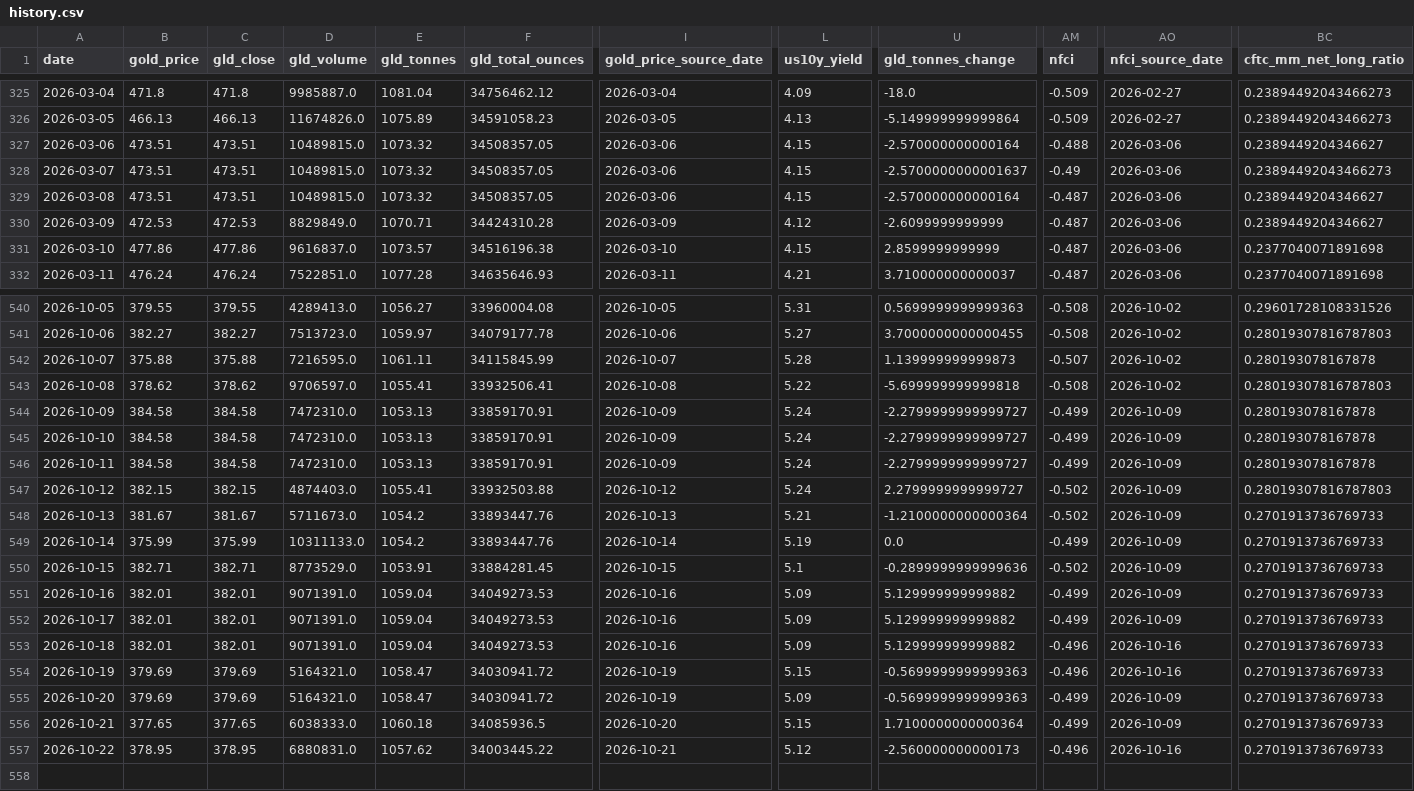
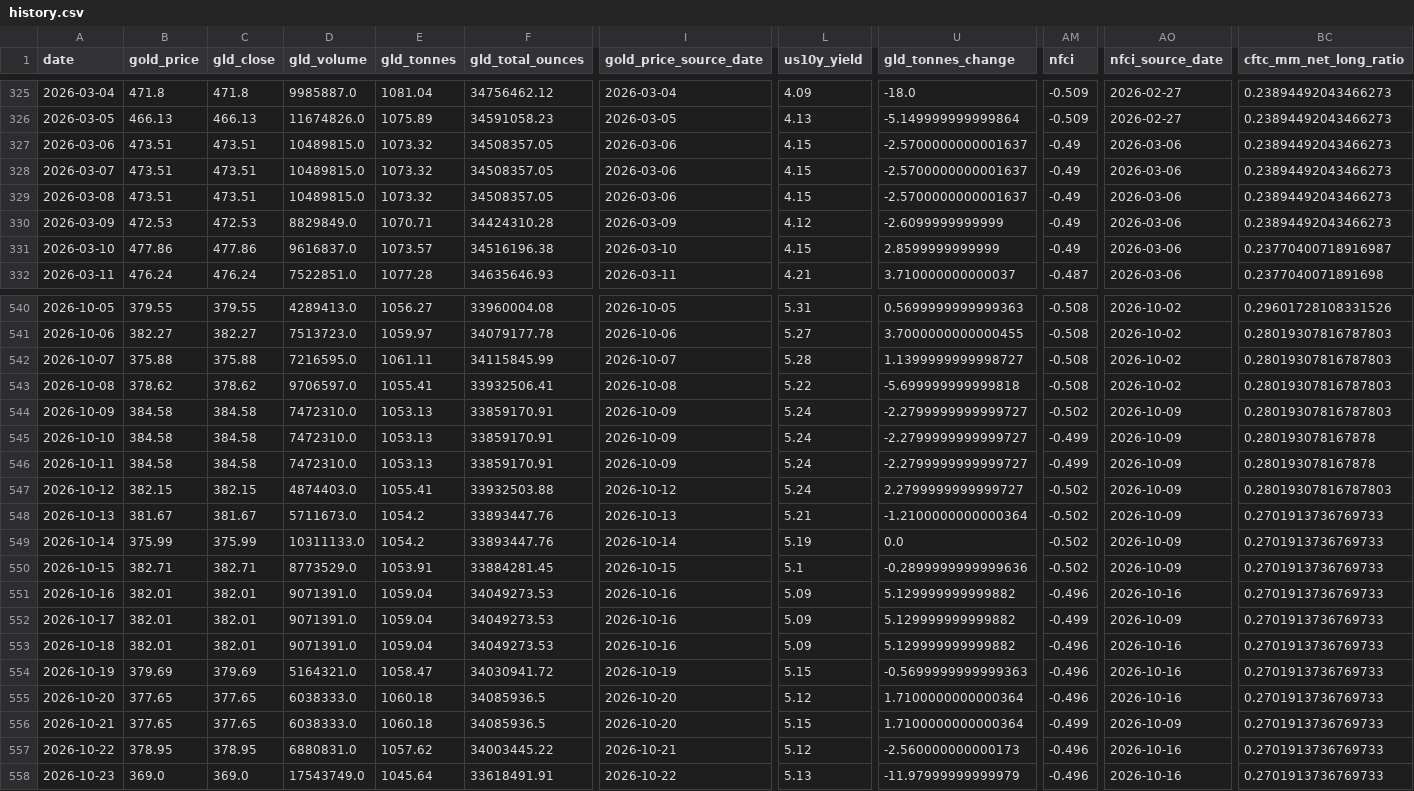
Before and after one commit to lihaoyuan-afk/github-ai-daily-report, a CSV file: GoldHunter/data/history.csv, drawn as a sheet; only a part is shown, gaps mark what is left out; rows hold the shown columns only; the diff covers the shown part only; the diff names each change by its address in the sheet, - before the commit and + after, or states it on an @@ line.

```diff
--- a/GoldHunter/data/history.csv
+++ b/GoldHunter/data/history.csv
-U327 (gld_tonnes_change): -2.570000000000164
+U327 (gld_tonnes_change): -2.5700000000001637
-AM327 (nfci): -0.488
+AM327 (nfci): -0.49
-BC327 (cftc_mm_net_long_ratio): 0.2389449204346627
+BC327 (cftc_mm_net_long_ratio): 0.23894492043466273
-U329 (gld_tonnes_change): -2.570000000000164
+U329 (gld_tonnes_change): -2.5700000000001637
-AM329:AM331 (nfci): -0.487
+AM329:AM331 (nfci): -0.49
-BC329:BC330 (cftc_mm_net_long_ratio): 0.2389449204346627
+BC329:BC330 (cftc_mm_net_long_ratio): 0.23894492043466273
-BC331 (cftc_mm_net_long_ratio): 0.2377040071891698
+BC331 (cftc_mm_net_long_ratio): 0.23770400718916987
-U542 (gld_tonnes_change): 1.139999999999873
+U542 (gld_tonnes_change): 1.1399999999998727
-AM542 (nfci): -0.507
+AM542 (nfci): -0.508
-BC542 (cftc_mm_net_long_ratio): 0.280193078167878
+BC542 (cftc_mm_net_long_ratio): 0.28019307816787803
-AM544 (nfci): -0.499
+AM544 (nfci): -0.502
-BC544 (cftc_mm_net_long_ratio): 0.280193078167878
+BC544 (cftc_mm_net_long_ratio): 0.28019307816787803
-AM549 (nfci): -0.499
+AM549 (nfci): -0.502
-AM551 (nfci): -0.499
+AM551 (nfci): -0.496
-AO551 (nfci_source_date): 2026-10-09
+AO551 (nfci_source_date): 2026-10-16
-B555 (gold_price): 379.69
+B555 (gold_price): 377.65
-C555 (gld_close): 379.69
+C555 (gld_close): 377.65
-D555 (gld_volume): 5164321.0
+D555 (gld_volume): 6038333.0
-E555 (gld_tonnes): 1058.47
+E555 (gld_tonnes): 1060.18
-F555 (gld_total_ounces): 34030941.72
+F555 (gld_total_ounces): 34085936.5
-I555 (gold_price_source_date): 2026-10-19
+I555 (gold_price_source_date): 2026-10-20
-L555 (us10y_yield): 5.09
+L555 (us10y_yield): 5.12
-U555 (gld_tonnes_change): -0.5699999999999363
+U555 (gld_tonnes_change): 1.7100000000000364
-AM555 (nfci): -0.499
+AM555 (nfci): -0.496
-AO555 (nfci_source_date): 2026-10-09
+AO555 (nfci_source_date): 2026-10-16
+row 558: 2026-10-23 | 369.0 | 369.0 | 17543749.0 | 1045.64 | 33618491.91 | 2026-10-22 | 5.13 | -11.97999999999979 | -0.496 | 2026-10-16 | 0.2701913736769733
```
Also changed, not shown: 122 edited cells elsewhere in this file, 3 other files.
